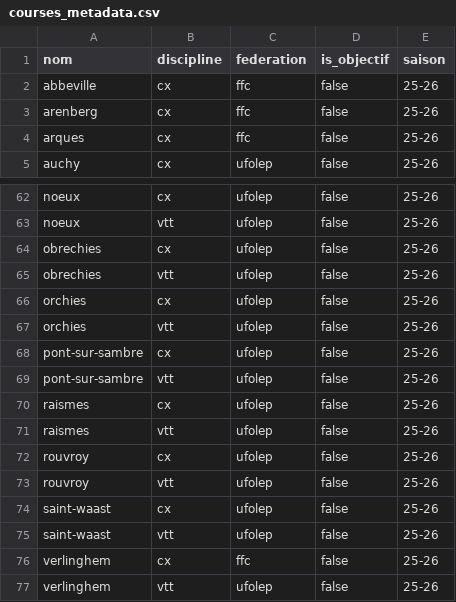
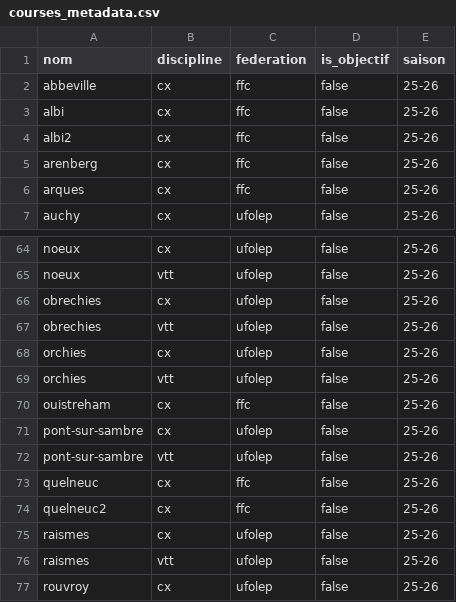
Before and after one commit to tdaghelet/ecwm-challenge, a CSV file: data/courses_metadata.csv, drawn as a sheet; only a part is shown, gaps mark what is left out; the shorter side is filled out with more unchanged rows; the diff names each change by its address in the sheet, - before the commit and + after, or states it on an @@ line.

```diff
--- a/data/courses_metadata.csv
+++ b/data/courses_metadata.csv
+row 3: albi | cx | ffc | false | 25-26
+row 4: albi2 | cx | ffc | false | 25-26
+row 70: ouistreham | cx | ffc | false | 25-26
+row 73: quelneuc | cx | ffc | false | 25-26
+row 74: quelneuc2 | cx | ffc | false | 25-26
```
Also changed, not shown: data/ffc_sources.csv, ecwm_classements.csv, 6 other files.
